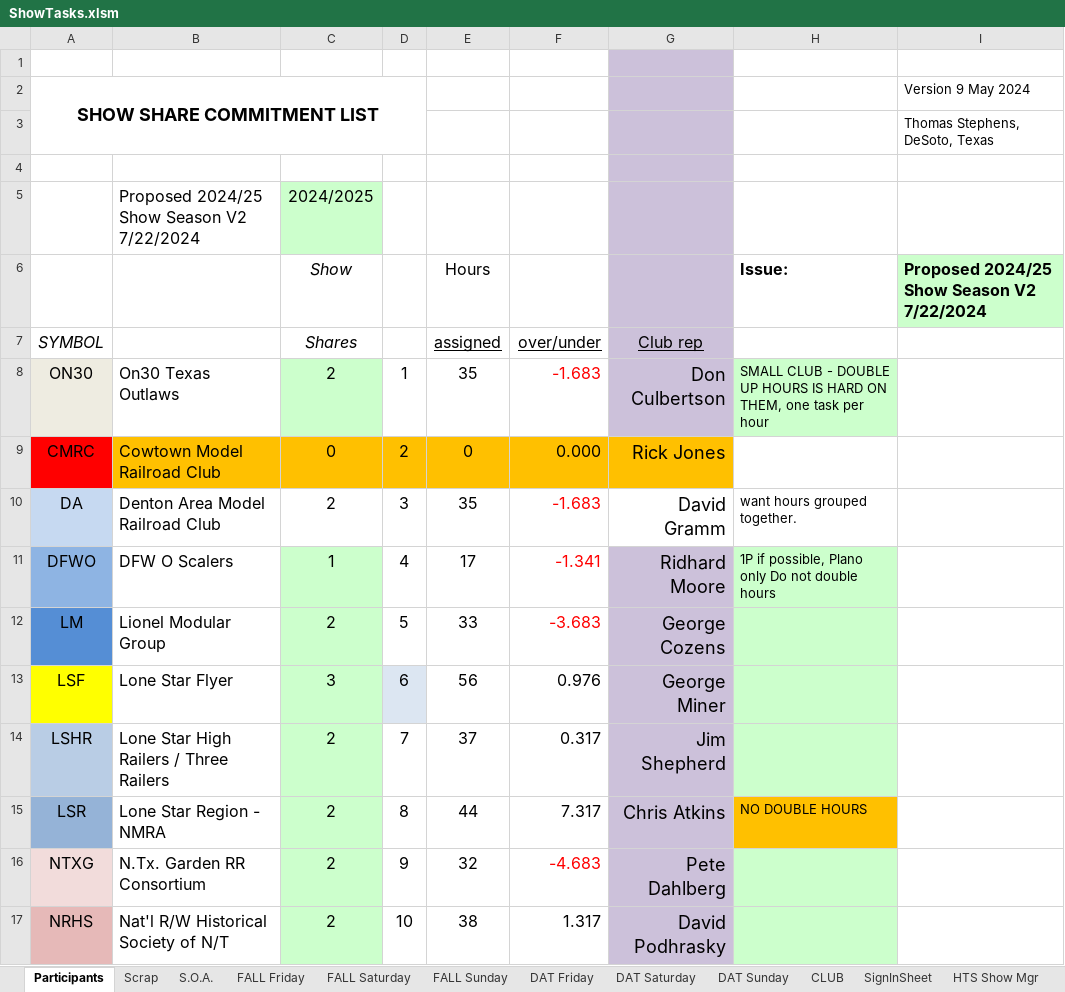
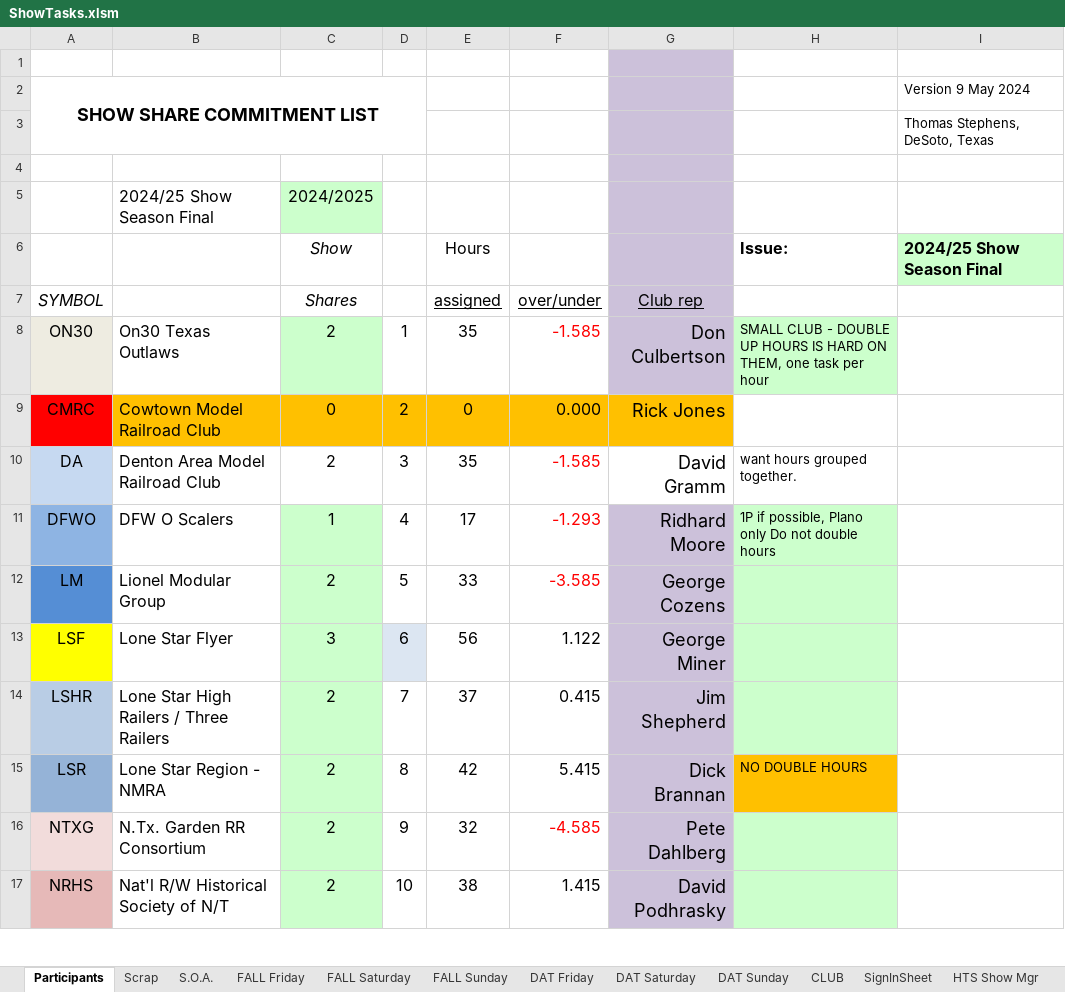
Before and after one commit to McLae/dfwtrainshows, an Excel workbook: ShowTasks.xlsm, sheet Participants, drawn as a sheet; only a part is shown; values as stored, in another font and other column widths than the file's, no borders; charts and pictures and table styles not drawn; the diff covers the shown part only; the diff names each change by its address in the sheet, - before the commit and + after, or states it on an @@ line.

Commit message:
Release for 24/25 season
Season release and printouts

```diff
--- a/ShowTasks.xlsm (sheet Participants)
+++ b/ShowTasks.xlsm (sheet Participants)
-B5: Proposed 2024/25 Show Season V2 7/22/2024
+B5: 2024/25 Show Season Final
-I6: Proposed 2024/25 Show Season V2 7/22/2024
+I6: 2024/25 Show Season Final
-F8 (over/under): -1.683
+F8 (over/under): -1.585
-F10 (over/under): -1.683
+F10 (over/under): -1.585
-F11 (over/under): -1.341
+F11 (over/under): -1.293
-F12 (over/under): -3.683
+F12 (over/under): -3.585
-F13 (over/under): 0.976
+F13 (over/under): 1.122
-F14 (over/under): 0.317
+F14 (over/under): 0.415
-E15 (assigned): 44
+E15 (assigned): 42
-F15 (over/under): 7.317
+F15 (over/under): 5.415
-G15 (Club rep): Chris Atkins
+G15 (Club rep): Dick Brannan
-F16 (over/under): -4.683
+F16 (over/under): -4.585
-F17 (over/under): 1.317
+F17 (over/under): 1.415
```
Also changed, not shown: 14 edited cells and cell formats elsewhere in this sheet, sheet CLUB, sheet SignInSheet, sheet S.O.A., sheet FALL Friday, sheet FALL Saturday, sheet FALL Sunday, 3 more sheets, formulas that keep their value, hidden cells, charts or pictures.
